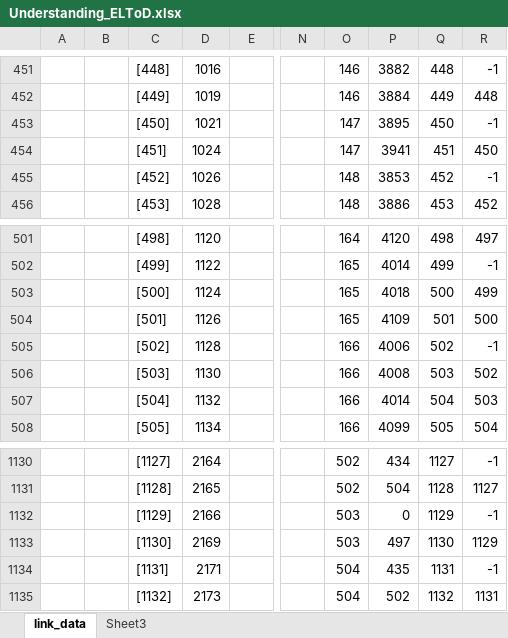
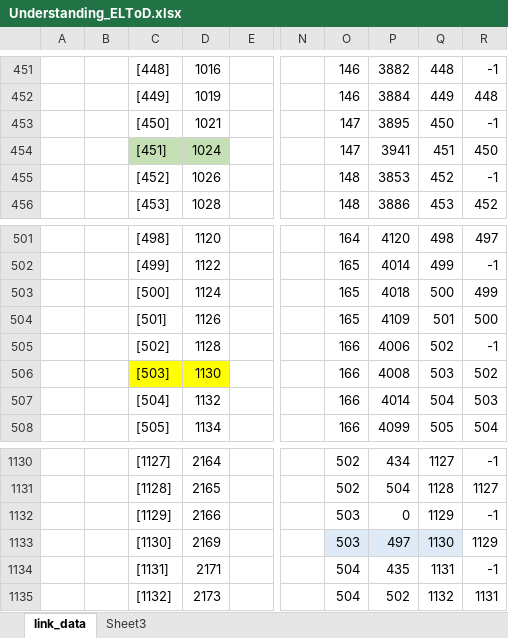
Before and after one commit to 4Step/ELToD_DTA, an Excel workbook: Understanding_ELToD.xlsx, sheet link_data, drawn as a sheet; only a part is shown, gaps mark what is left out; values as stored, in another font and other column widths than the file's, no borders; the diff names each change by its address in the sheet, - before the commit and + after, or states it on an @@ line.

```diff
--- a/Understanding_ELToD.xlsx (sheet link_data)
+++ b/Understanding_ELToD.xlsx (sheet link_data)
-C454:D454 fill: none
+C454:D454 fill: #C5E0B4
-C506:D506 fill: none
+C506:D506 fill: #FFFF00
-O1133:Q1133 fill: none
+O1133:Q1133 fill: #DEEBF7
```
Also changed, not shown: 14 other files.
